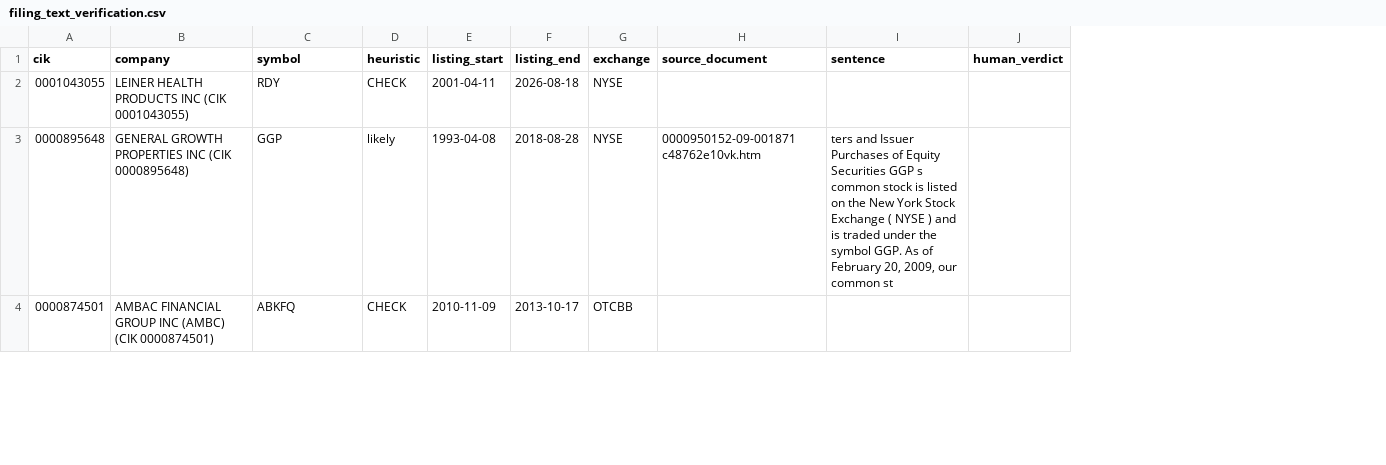
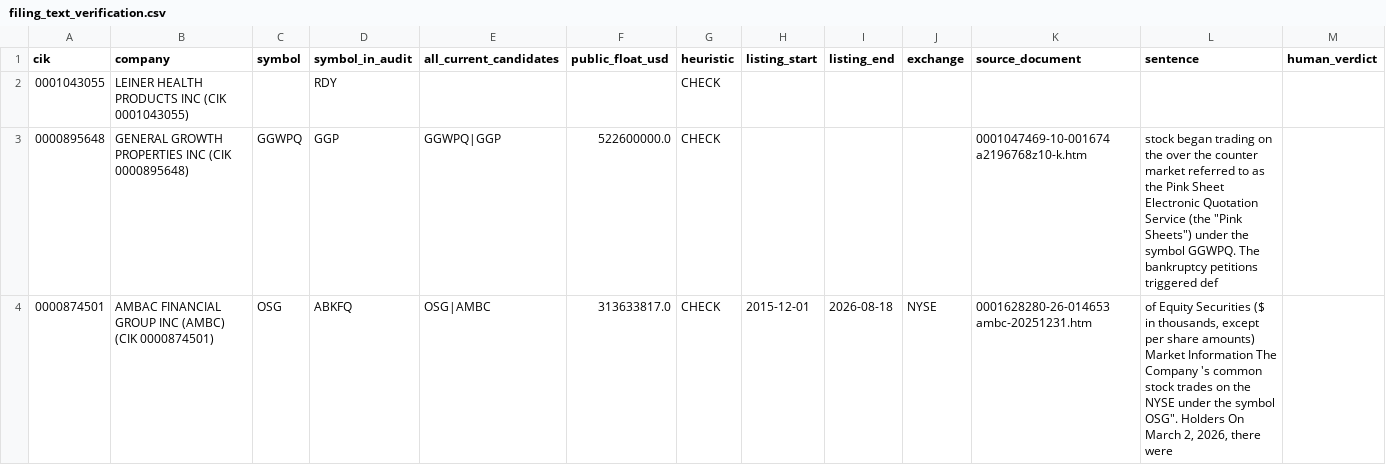
Before and after one commit to Iska555/merton-distressed-signals, a CSV file: data/processed/filing_text_verification.csv, drawn as a sheet; only a part is shown; addresses are those after the commit; the diff covers the shown part only; the diff names each change by its address in the sheet, - before the commit and + after, or states it on an @@ line.

Commit message:
fix(data): rank candidates by terminal symbol at the event, not longest history
Re-verification after the registrant guard showed the remaining errors were all
one class, and not the class I first assumed. Ambac resolved to OSG, which
looked like a wrong-company extraction. It is not: Ambac's FY2025 10-K genuinely
says "The Company's common stock trades on the NYSE under the symbol OSG", and
its FY2024 10-K says AMBC. The registrant re-tickered, and both sentences are
accurate for their own filing.

So the failure was WRONG VINTAGE, caused by two of my own choices:

  - the text tier read only the latest filings, which report today's symbol
  - resolve() ranked candidates by longest pre-event history, which always
    prefers whatever the firm trades as now over the symbol that died with it

Both fixed. The tier now reads filings from both ends -- nearest the event and
most recent -- and returns both as candidates. Ranking prefers the symbol whose
listing ends SOONEST AFTER the event, i.e. the one that died with the firm,
with longest pre-event history only as a tie-break.

  Ambac 2010 event: ABKFQ (ends 2013) beats OSG (still listed)
  KaloBios 2015:    KBIO (ends 2017-08) beats Humanigen's HGEN (starts 2017)
  Walter 2017-12:   WAC (ends 2018-02-09) beats Ditech's DHCP (starts 2018-02-06)
  Bed Bath 2023:    BBBYQ, unchanged

Also corrects my own measurement: the verification script scored the raw first
candidate rather than the pipeline's validated output from resolve(), which
overstated the error rate. It now calls resolve().

181 tests pass.

```diff
--- a/data/processed/filing_text_verification.csv
+++ b/data/processed/filing_text_verification.csv
+column C (symbol), rows 3-4: GGWPQ | OSG
+column E (all_current_candidates), rows 3-4: GGWPQ|GGP | OSG|AMBC
+column F (public_float_usd), rows 3-4: 522600000.0 | 313633817.0
-D1: symbol
+D1: symbol_in_audit
-H2 (listing_start): 2001-04-11
+H2 (listing_start): (empty)
-I2 (listing_end): 2026-08-18
+I2 (listing_end): (empty)
-J2:J3 (exchange): NYSE
+J2:J3 (exchange): (empty)
-G3 (heuristic): likely
+G3 (heuristic): CHECK
-H3 (listing_start): 1993-04-08
+H3 (listing_start): (empty)
-I3 (listing_end): 2018-08-28
+I3 (listing_end): (empty)
-K3 (source_document): 0000950152-09-001871 c48762e10vk.htm
+K3 (source_document): 0001047469-10-001674 a2196768z10-k.htm
-L3 (sentence): ters and Issuer Purchases of Equity Securities GGP s common stock is listed on the New York Stock Exchange ( NYSE ) and is traded under the symbol GGP. As of February 20, 2009, our common st
+L3 (sentence): stock began trading on the over the counter market referred to as the Pink Sheet Electronic Quotation Service (the "Pink Sheets") under the symbol GGWPQ. The bankruptcy petitions triggered def
-H4 (listing_start): 2010-11-09
+H4 (listing_start): 2015-12-01
-I4 (listing_end): 2013-10-17
+I4 (listing_end): 2026-08-18
-J4 (exchange): OTCBB
+J4 (exchange): NYSE
-K4 (source_document): (empty)
+K4 (source_document): 0001628280-26-014653 ambc-20251231.htm
-L4 (sentence): (empty)
+L4 (sentence): of Equity Securities ($ in thousands, except per share amounts) Market Information The Company 's common stock trades on the NYSE under the symbol OSG". Holders On March 2, 2026, there were
```
Also changed, not shown: 63 edited cells elsewhere in this file, 1 other file.
